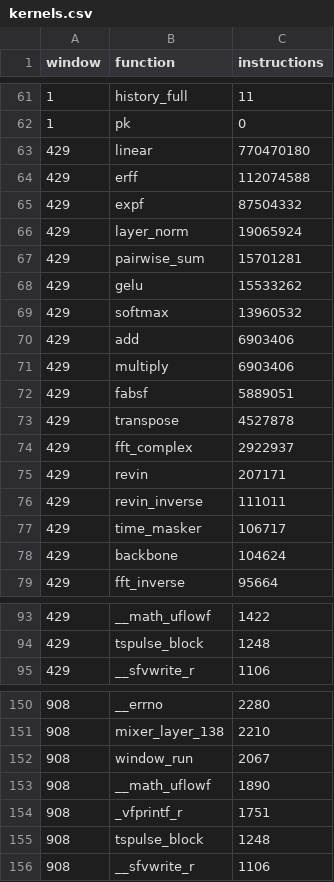
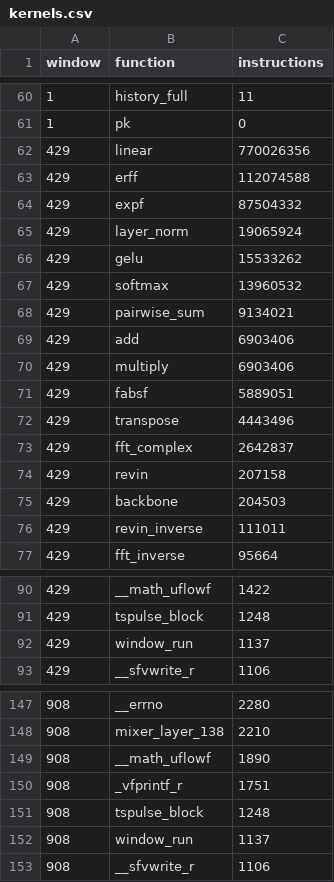
Before and after one commit to SamuelHDieterich/tspulse-riscv, a CSV file: benchmark/results/linear-blocked/profile/kernels.csv, drawn as a sheet; only a part is shown, gaps mark what is left out; the diff covers the shown part only.

```diff
--- a/benchmark/results/linear-blocked/profile/kernels.csv
+++ b/benchmark/results/linear-blocked/profile/kernels.csv
@@ -62,3 +61,3 @@ window,function,instructions
 1,pk,0
-429,linear,770470180
+429,linear,770026356
 429,erff,112074588
@@ -66,5 +65,5 @@ window,function,instructions
 429,layer_norm,19065924
-429,pairwise_sum,15701281
 429,gelu,15533262
 429,softmax,13960532
+429,pairwise_sum,9134021
 429,add,6903406
@@ -72,8 +71,7 @@ window,function,instructions
 429,fabsf,5889051
-429,transpose,4527878
-429,fft_complex,2922937
-429,revin,207171
+429,transpose,4443496
+429,fft_complex,2642837
+429,revin,207158
+429,backbone,204503
 429,revin_inverse,111011
-429,time_masker,106717
-429,backbone,104624
 429,fft_inverse,95664
@@ -94,2 +91,3 @@ window,function,instructions
 429,tspulse_block,1248
+429,window_run,1137
 429,__sfvwrite_r,1106
@@ -151,3 +148,2 @@ window,function,instructions
 908,mixer_layer_138,2210
-908,window_run,2067
 908,__math_uflowf,1890
@@ -155,2 +151,3 @@ window,function,instructions
 908,tspulse_block,1248
+908,window_run,1137
 908,__sfvwrite_r,1106
```
Also changed, not shown: 8 added rows, 12 removed rows and 12 edited cells elsewhere in this file, benchmark/results/linear-blocked+unroll-on/profile/kernels.csv, benchmark/results/linear-blocked+unroll-on/profile/modules.csv, 54 other files.
